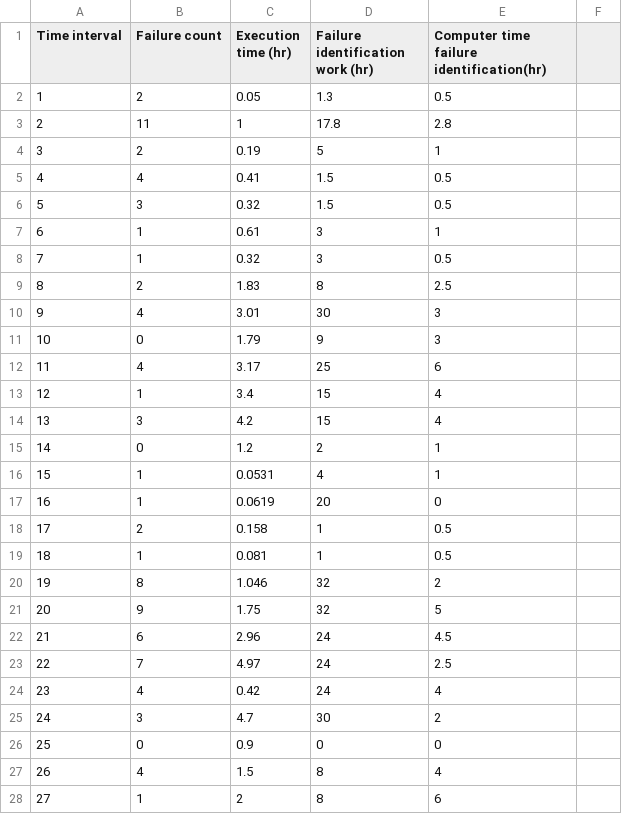
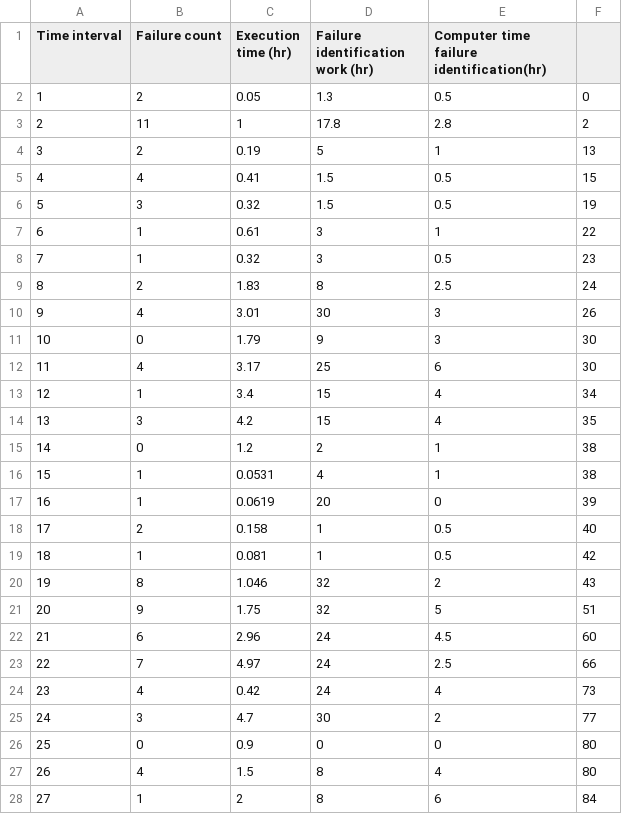
Before and after one commit to seng438-winter-2022/seng438-a5-ancaicedo, a CSV file: failure-data-a5/failure-dataset-names.csv, drawn as a sheet; only a part is shown; the diff covers the shown part only.

```diff
--- a/failure-data-a5/failure-dataset-names.csv
+++ b/failure-data-a5/failure-dataset-names.csv
@@ -2,27 +2,27 @@ Time interval,Failure count,Execution time (hr),Failure identification work (hr)
-1,2,0.05,1.3,0.5
-2,11,1,17.8,2.8
-3,2,0.19,5,1
-4,4,0.41,1.5,0.5
-5,3,0.32,1.5,0.5
-6,1,0.61,3,1
-7,1,0.32,3,0.5
-8,2,1.83,8,2.5
-9,4,3.01,30,3
-10,0,1.79,9,3
-11,4,3.17,25,6
-12,1,3.4,15,4
-13,3,4.2,15,4
-14,0,1.2,2,1
-15,1,0.0531,4,1
-16,1,0.0619,20,0
-17,2,0.158,1,0.5
-18,1,0.081,1,0.5
-19,8,1.046,32,2
-20,9,1.75,32,5
-21,6,2.96,24,4.5
-22,7,4.97,24,2.5
-23,4,0.42,24,4
-24,3,4.7,30,2
-25,0,0.9,0,0
-26,4,1.5,8,4
-27,1,2,8,6
+1,2,0.05,1.3,0.5,0
+2,11,1,17.8,2.8,2
+3,2,0.19,5,1,13
+4,4,0.41,1.5,0.5,15
+5,3,0.32,1.5,0.5,19
+6,1,0.61,3,1,22
+7,1,0.32,3,0.5,23
+8,2,1.83,8,2.5,24
+9,4,3.01,30,3,26
+10,0,1.79,9,3,30
+11,4,3.17,25,6,30
+12,1,3.4,15,4,34
+13,3,4.2,15,4,35
+14,0,1.2,2,1,38
+15,1,0.0531,4,1,38
+16,1,0.0619,20,0,39
+17,2,0.158,1,0.5,40
+18,1,0.081,1,0.5,42
+19,8,1.046,32,2,43
+20,9,1.75,32,5,51
+21,6,2.96,24,4.5,60
+22,7,4.97,24,2.5,66
+23,4,0.42,24,4,73
+24,3,4.7,30,2,77
+25,0,0.9,0,0,80
+26,4,1.5,8,4,80
+27,1,2,8,6,84
```
Also changed, not shown: 5 edited cells elsewhere in this file, 1 other file.
